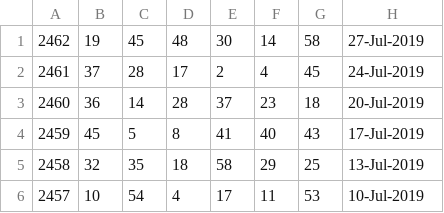
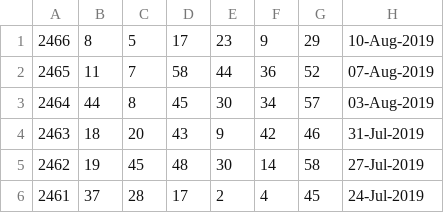
Before and after one commit to pastorcmentarny/DomJavaKB, a CSV file: data/lotto/lotto-hotpicks-all-draws.csv, drawn as a sheet; only a part is shown; the shorter side is filled out with more unchanged rows; the diff names each change by its address in the sheet, - before the commit and + after, or states it on an @@ line.

Commit message:
update lotto result

```diff
--- a/data/lotto/lotto-hotpicks-all-draws.csv
+++ b/data/lotto/lotto-hotpicks-all-draws.csv
+row 1: 2466 | 8 | 5 | 17 | 23 | 9 | 29 | 10-Aug-2019
+row 2: 2465 | 11 | 7 | 58 | 44 | 36 | 52 | 07-Aug-2019
+row 3: 2464 | 44 | 8 | 45 | 30 | 34 | 57 | 03-Aug-2019
+row 4: 2463 | 18 | 20 | 43 | 9 | 42 | 46 | 31-Jul-2019
```
Also changed, not shown: data/lotto/euro-hotpicks-all-draws.csv.
